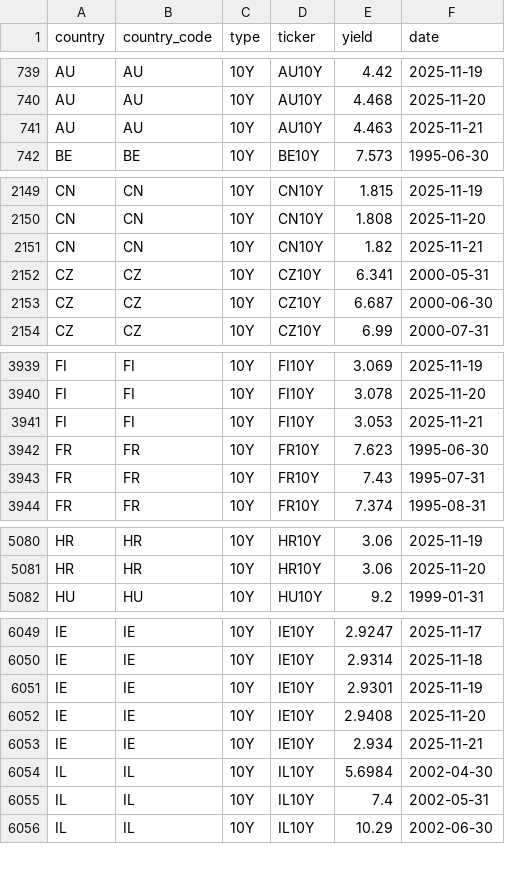
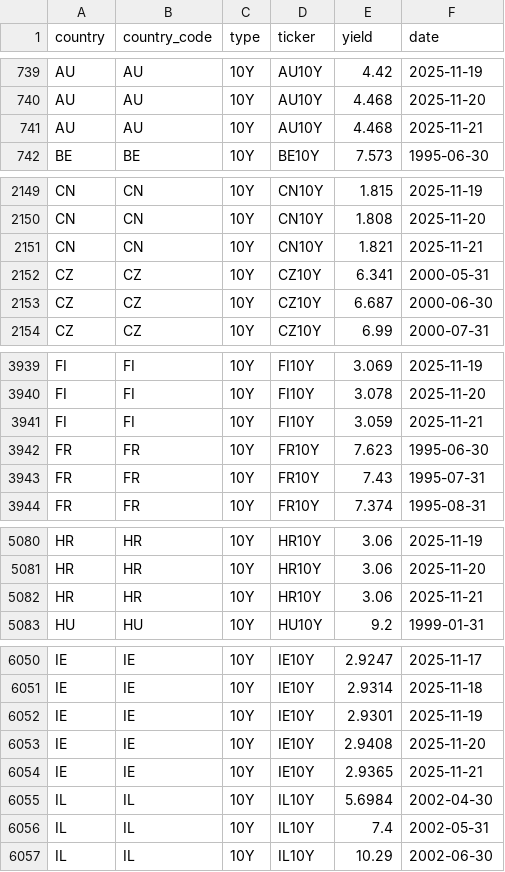
Before and after one commit to bankeronwheels/quilt-outputs, a CSV file: global-yields-nightly/time_series_10y.csv, drawn as a sheet; only a part is shown, gaps mark what is left out; the diff covers the shown part only.

```diff
--- a/global-yields-nightly/time_series_10y.csv
+++ b/global-yields-nightly/time_series_10y.csv
@@ -740,3 +740,3 @@ AU,AU,10Y,AU10Y,4.42,2025-11-19
 AU,AU,10Y,AU10Y,4.468,2025-11-20
-AU,AU,10Y,AU10Y,4.463,2025-11-21
+AU,AU,10Y,AU10Y,4.468,2025-11-21
 BE,BE,10Y,BE10Y,7.573,1995-06-30
@@ -2150,3 +2150,3 @@ CN,CN,10Y,CN10Y,1.815,2025-11-19
 CN,CN,10Y,CN10Y,1.808,2025-11-20
-CN,CN,10Y,CN10Y,1.82,2025-11-21
+CN,CN,10Y,CN10Y,1.821,2025-11-21
 CZ,CZ,10Y,CZ10Y,6.341,2000-05-31
@@ -3940,3 +3940,3 @@ FI,FI,10Y,FI10Y,3.069,2025-11-19
 FI,FI,10Y,FI10Y,3.078,2025-11-20
-FI,FI,10Y,FI10Y,3.053,2025-11-21
+FI,FI,10Y,FI10Y,3.059,2025-11-21
 FR,FR,10Y,FR10Y,7.623,1995-06-30
@@ -5081,2 +5081,3 @@ HR,HR,10Y,HR10Y,3.06,2025-11-19
 HR,HR,10Y,HR10Y,3.06,2025-11-20
+HR,HR,10Y,HR10Y,3.06,2025-11-21
 HU,HU,10Y,HU10Y,9.2,1999-01-31
@@ -6052,3 +6053,3 @@ IE,IE,10Y,IE10Y,2.9301,2025-11-19
 IE,IE,10Y,IE10Y,2.9408,2025-11-20
-IE,IE,10Y,IE10Y,2.934,2025-11-21
+IE,IE,10Y,IE10Y,2.9365,2025-11-21
 IL,IL,10Y,IL10Y,5.6984,2002-04-30
```
Also changed, not shown: 4 edited cells elsewhere in this file, global-yields-nightly/global_yields_latest.csv, global-yields-nightly/time_series_10y_spreads.csv, 1 other file.
